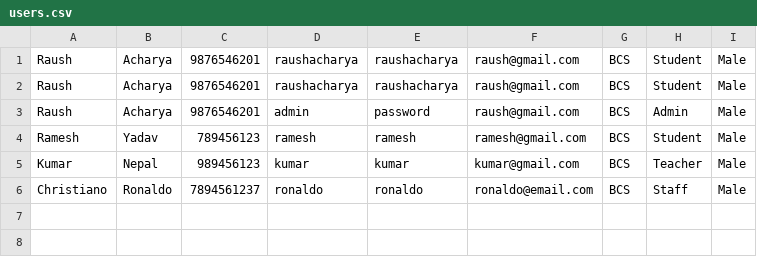
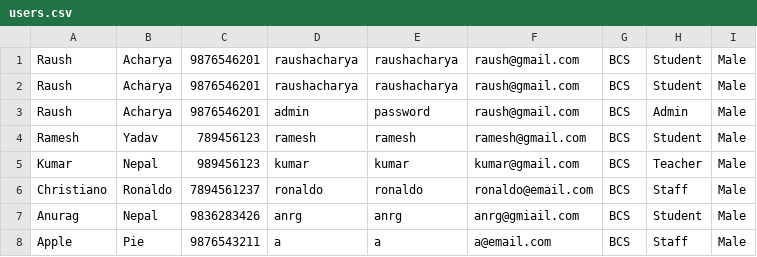
Before and after one commit to raush-acharya/raush-acharya-Student_Management_System_JavaFX, a CSV file: users.csv, drawn as a sheet.

Commit message:
login functionality updated for staff

```diff
--- a/users.csv
+++ b/users.csv
@@ -6 +6,3 @@ Kumar,Nepal,989456123,kumar,kumar,kumar@gmail.com,BCS,Teacher,Male
 Christiano,Ronaldo,7894561237,ronaldo,ronaldo,ronaldo@email.com,BCS,Staff,Male
+Anurag,Nepal,9836283426,anrg,anrg,anrg@gmiail.com,BCS,Student,Male
+Apple,Pie,9876543211,a,a,a@email.com,BCS,Staff,Male
```
Also changed, not shown: 17 other files.
